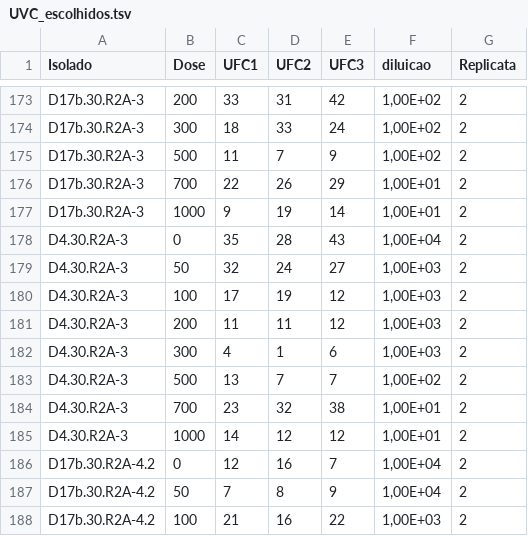
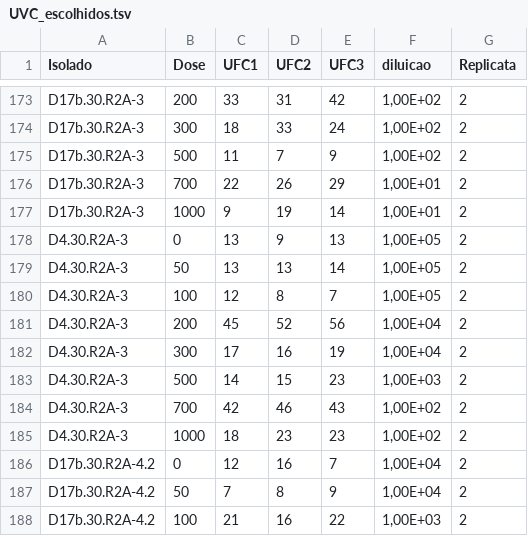
Before and after one commit to anamschiavo/programando, a TSV file: Diamantina/UV/UVC_escolhidos.tsv, drawn as a sheet; only a part is shown, gaps mark what is left out; the diff covers the shown part only.

Commit message:
mais atualizações UV diamantina

```diff
--- a/Diamantina/UV/UVC_escolhidos.tsv
+++ b/Diamantina/UV/UVC_escolhidos.tsv
@@ -177,10 +177,10 @@ D17b.30.R2A-3	700	22	26	29	1,00E+01	2
 D17b.30.R2A-3	1000	9	19	14	1,00E+01	2
-D4.30.R2A-3	0	35	28	43	1,00E+04	2
-D4.30.R2A-3	50	32	24	27	1,00E+03	2
-D4.30.R2A-3	100	17	19	12	1,00E+03	2
-D4.30.R2A-3	200	11	11	12	1,00E+03	2
-D4.30.R2A-3	300	4	1	6	1,00E+03	2
-D4.30.R2A-3	500	13	7	7	1,00E+02	2
-D4.30.R2A-3	700	23	32	38	1,00E+01	2
-D4.30.R2A-3	1000	14	12	12	1,00E+01	2
+D4.30.R2A-3	0	13	9	13	1,00E+05	2
+D4.30.R2A-3	50	13	13	14	1,00E+05	2
+D4.30.R2A-3	100	12	8	7	1,00E+05	2
+D4.30.R2A-3	200	45	52	56	1,00E+04	2
+D4.30.R2A-3	300	17	16	19	1,00E+04	2
+D4.30.R2A-3	500	14	15	23	1,00E+03	2
+D4.30.R2A-3	700	42	46	43	1,00E+02	2
+D4.30.R2A-3	1000	18	23	23	1,00E+02	2
 D17b.30.R2A-4.2	0	12	16	7	1,00E+04	2
```
Also changed, not shown: 61 edited cells elsewhere in this file, 15 other files.
